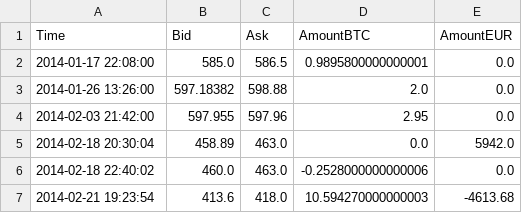
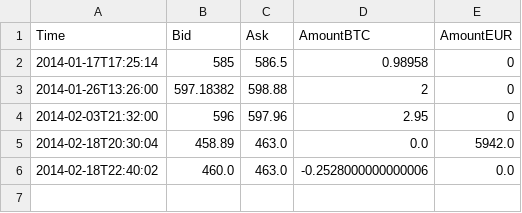
Before and after one commit to phildeutsch/bitbot, a CSV file: data/funding.csv, drawn as a sheet.

```diff
--- a/data/funding.csv
+++ b/data/funding.csv
@@ -1,7 +1,6 @@
 Time,Bid,Ask,AmountBTC,AmountEUR
-2014-01-17 22:08:00,585.0,586.5,0.9895800000000001,0.0
-2014-01-26 13:26:00,597.18382,598.88,2.0,0.0
-2014-02-03 21:42:00,597.955,597.96,2.95,0.0
-2014-02-18 20:30:04,458.89,463.0,0.0,5942.0
-2014-02-18 22:40:02,460.0,463.0,-0.2528000000000006,0.0
-2014-02-21 19:23:54,413.6,418.0,10.594270000000003,-4613.68
+2014-01-17T17:25:14,585,586.5,0.98958,0
+2014-01-26T13:26:00,597.18382,598.88,2,0
+2014-02-03T21:32:00,596,597.96,2.95,0
+2014-02-18T20:30:04,458.89,463.0,0.0,5942.0
+2014-02-18T22:40:02,460.0,463.0,-0.2528000000000006,0.0
```
Also changed, not shown: 3 other files.
